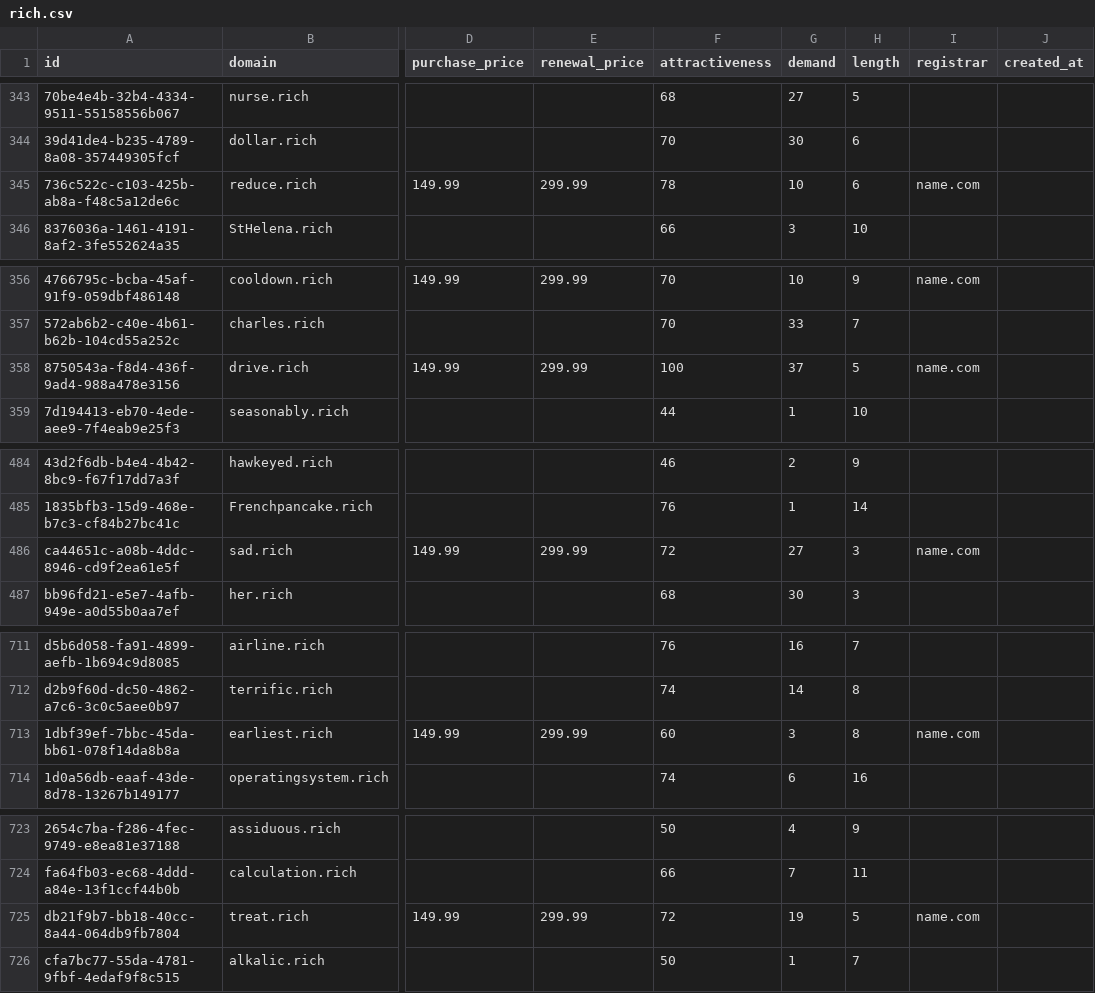
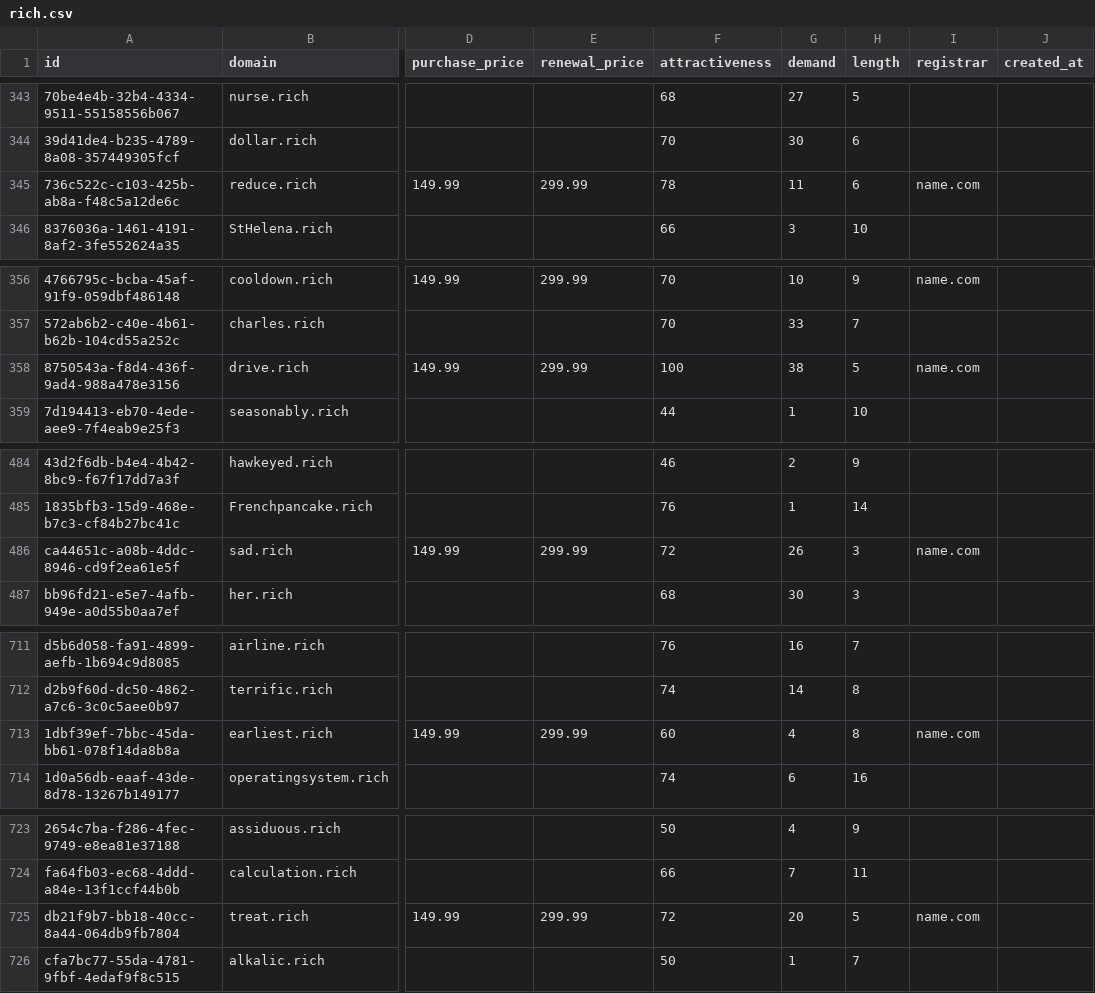
Before and after one commit to UniqueDomains/rich-oneword-domains, a CSV file: rich.csv, drawn as a sheet; only a part is shown, gaps mark what is left out; the diff covers the shown part only; the diff names each change by its address in the sheet, - before the commit and + after, or states it on an @@ line.

```diff
--- a/rich.csv
+++ b/rich.csv
-G345 (demand): 10
+G345 (demand): 11
-G358 (demand): 37
+G358 (demand): 38
-G486 (demand): 27
+G486 (demand): 26
-G713 (demand): 3
+G713 (demand): 4
-G725 (demand): 19
+G725 (demand): 20
```
Also changed, not shown: 102 edited cells elsewhere in this file, 2 other files.
